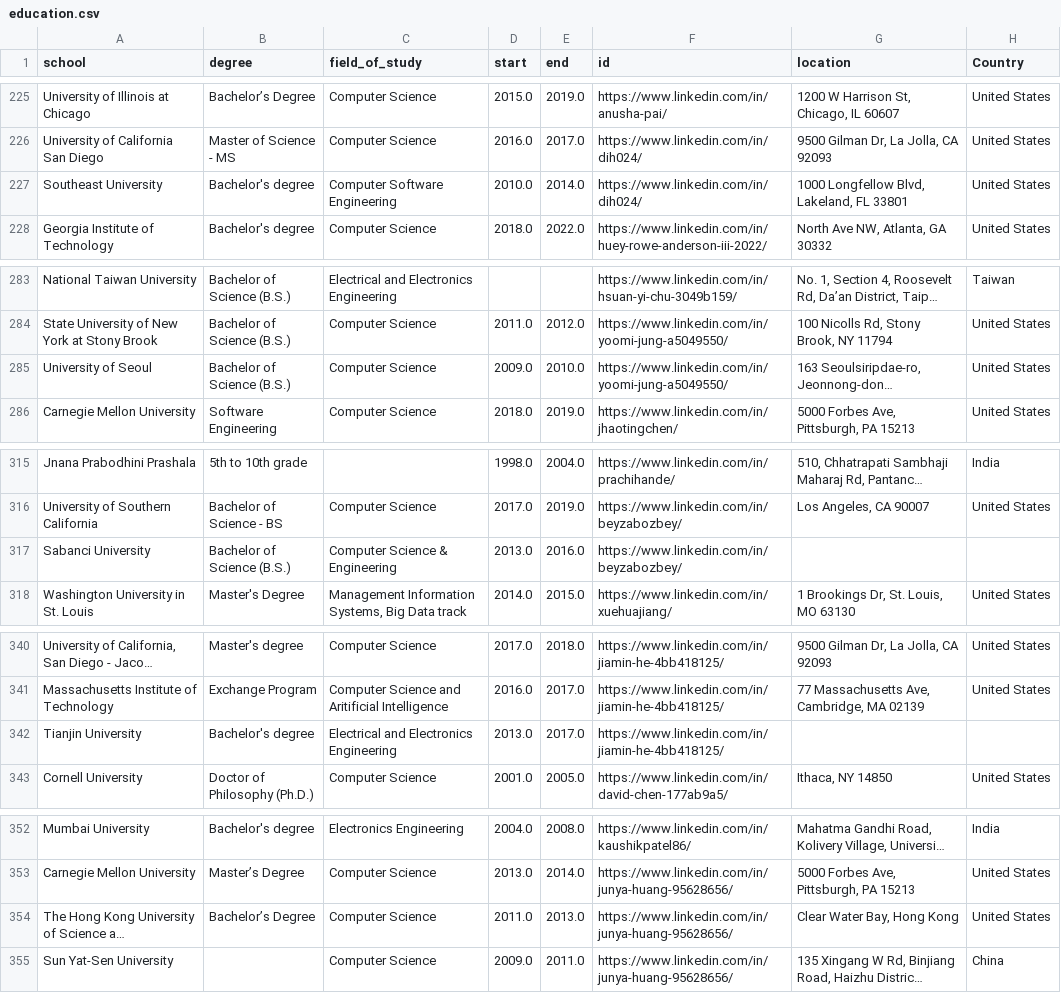
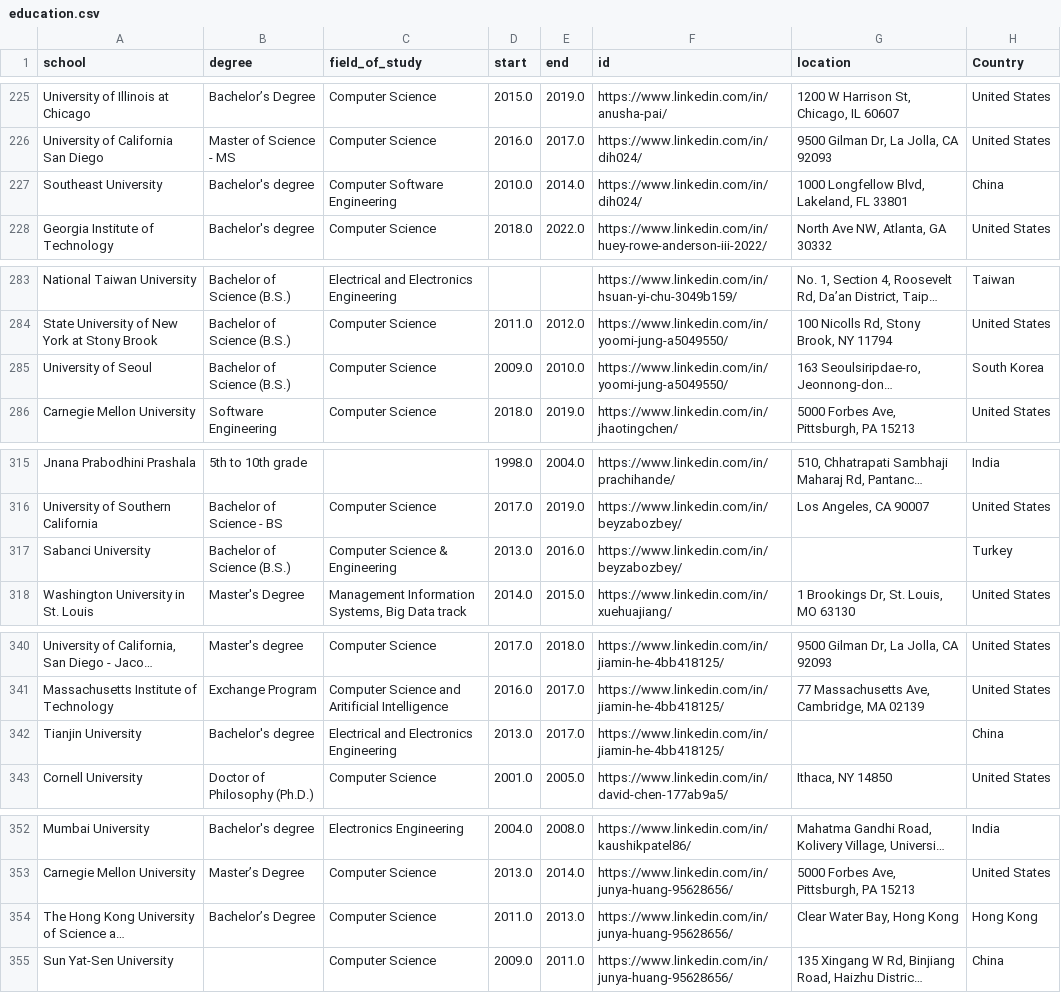
Before and after one commit to aamster/LinkedinSEStats, a CSV file: education.csv, drawn as a sheet; only a part is shown, gaps mark what is left out; long unchanged cells end in …; the diff covers the shown part only; the diff names each change by its address in the sheet, - before the commit and + after, or states it on an @@ line.

```diff
--- a/education.csv
+++ b/education.csv
-H227 (Country): United States
+H227 (Country): China
-H285 (Country): United States
+H285 (Country): South Korea
-H317 (Country): (empty)
+H317 (Country): Turkey
-H342 (Country): (empty)
+H342 (Country): China
-H354 (Country): United States
+H354 (Country): Hong Kong
```
Also changed, not shown: 18 edited cells elsewhere in this file, experiences.csv, 3 other files.
